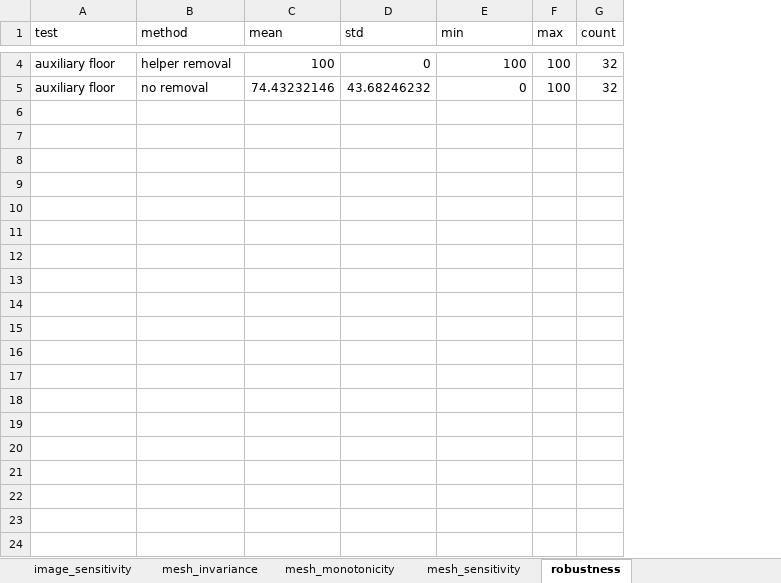
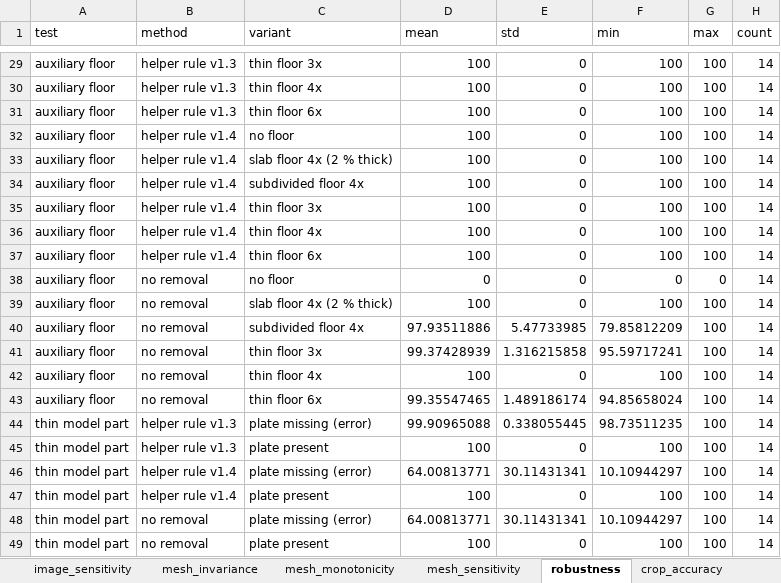
Before and after one commit to lolaisroilova2204-art/CG-SDL-AAF, an Excel workbook: docs/benchmark_reference_run/benchmark_tables.xlsx, sheet robustness, drawn as a sheet; only a part is shown, gaps mark what is left out; values as stored, in another font and other column widths than the file's, no borders; addresses are those after the commit; the diff covers the shown part only; the diff names each change by its address in the sheet, - before the commit and + after, or states it on an @@ line.

Commit message:
Release 1.4.0: revision after technical review
Object/composition image modes, safer Blender loading, new helper-object rule, corrected feedback rules, extended benchmark (12 scenes, 6 held-out), new reference run and paper figures. See CHANGELOG.md.

```diff
--- a/docs/benchmark_reference_run/benchmark_tables.xlsx (sheet robustness)
+++ b/docs/benchmark_reference_run/benchmark_tables.xlsx (sheet robustness)
+sheet tab: crop_accuracy
+column C (variant), row 29: thin floor 3x; row 38: no floor
-B29 (method): helper removal
+B29 (method): helper rule v1.3
-H29 (count): 32
+H29 (count): 14
+row 30: auxiliary floor | helper rule v1.3 | thin floor 4x | 100 | 0 | 100 | 100 | 14
+row 31: auxiliary floor | helper rule v1.3 | thin floor 6x | 100 | 0 | 100 | 100 | 14
+row 32: auxiliary floor | helper rule v1.4 | no floor | 100 | 0 | 100 | 100 | 14
+row 33: auxiliary floor | helper rule v1.4 | slab floor 4x (2 % thick) | 100 | 0 | 100 | 100 | 14
+row 34: auxiliary floor | helper rule v1.4 | subdivided floor 4x | 100 | 0 | 100 | 100 | 14
+row 35: auxiliary floor | helper rule v1.4 | thin floor 3x | 100 | 0 | 100 | 100 | 14
+row 36: auxiliary floor | helper rule v1.4 | thin floor 4x | 100 | 0 | 100 | 100 | 14
+row 37: auxiliary floor | helper rule v1.4 | thin floor 6x | 100 | 0 | 100 | 100 | 14
-D38 (mean): 74.43232146
+D38 (mean): 0
-E38 (std): 43.68246232
+E38 (std): 0
-G38 (max): 100
+G38 (max): 0
-H38 (count): 32
+H38 (count): 14
+row 39: auxiliary floor | no removal | slab floor 4x (2 % thick) | 100 | 0 | 100 | 100 | 14
+row 40: auxiliary floor | no removal | subdivided floor 4x | 97.93511886 | 5.47733985 | 79.85812209 | 100 | 14
+row 41: auxiliary floor | no removal | thin floor 3x | 99.37428939 | 1.316215858 | 95.59717241 | 100 | 14
+row 42: auxiliary floor | no removal | thin floor 4x | 100 | 0 | 100 | 100 | 14
+row 43: auxiliary floor | no removal | thin floor 6x | 99.35547465 | 1.489186174 | 94.85658024 | 100 | 14
+row 44: thin model part | helper rule v1.3 | plate missing (error) | 99.90965088 | 0.338055445 | 98.73511235 | 100 | 14
+row 45: thin model part | helper rule v1.3 | plate present | 100 | 0 | 100 | 100 | 14
+row 46: thin model part | helper rule v1.4 | plate missing (error) | 64.00813771 | 30.11431341 | 10.10944297 | 100 | 14
+row 47: thin model part | helper rule v1.4 | plate present | 100 | 0 | 100 | 100 | 14
+row 48: thin model part | no removal | plate missing (error) | 64.00813771 | 30.11431341 | 10.10944297 | 100 | 14
+row 49: thin model part | no removal | plate present | 100 | 0 | 100 | 100 | 14
```
Also changed, not shown: 25 added rows and 4 edited cells elsewhere in this sheet, sheet render_auc, sheet image_auc_composition, sheet mesh_auc, sheet image_monotonicity, sheet render_scores, sheet image_sensitivity, 8 more sheets, other sheet tabs, 55 other files.
